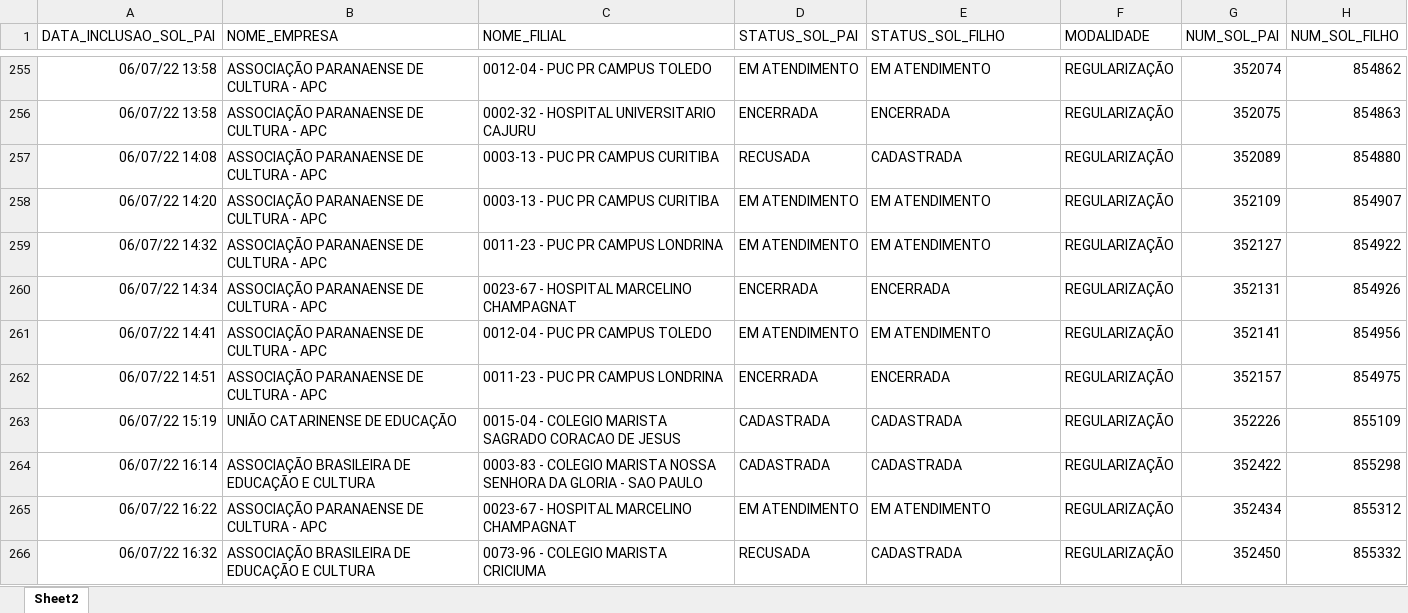
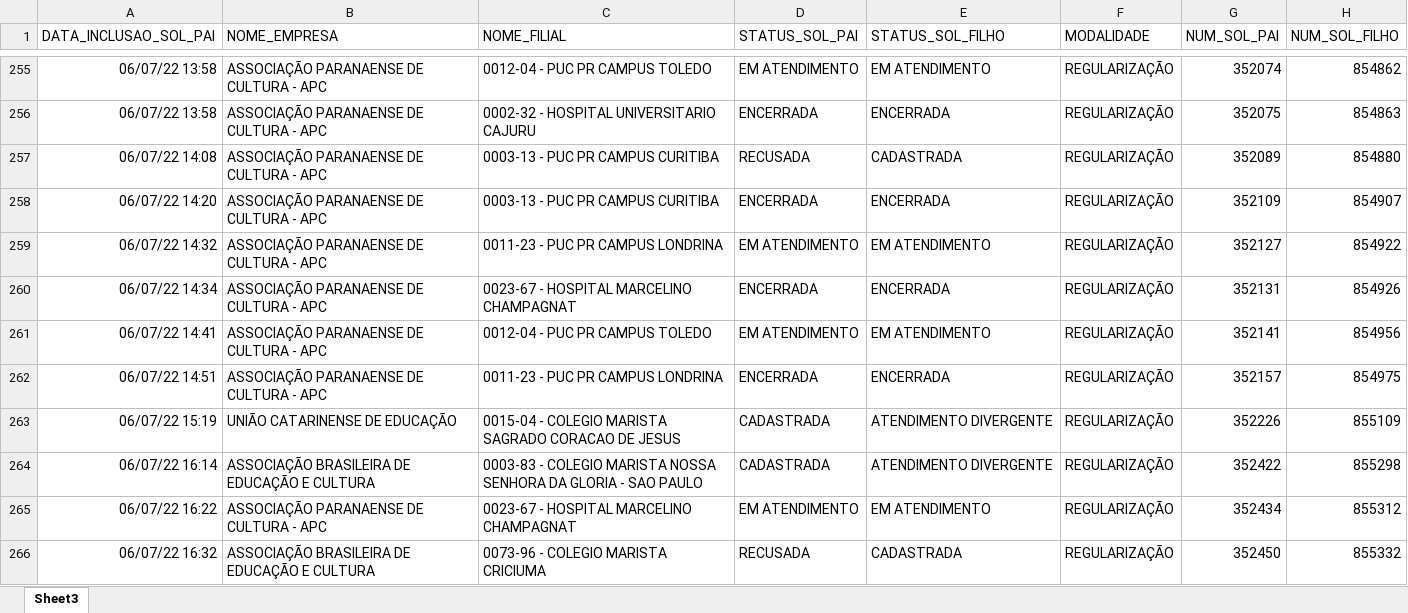
Before and after one commit to RoldanRamon/Acompanhamento-dos-Cen-rios, an Excel workbook: 2- base/solicitacoes_dentro_do_benner.xlsx, sheet Sheet3, drawn as a sheet; only a part is shown, gaps mark what is left out; values as stored, in another font and other column widths than the file's, no borders; the diff covers the shown part only; the diff names each change by its address in the sheet, - before the commit and + after, or states it on an @@ line.

```diff
--- a/2- base/solicitacoes_dentro_do_benner.xlsx (sheet Sheet3)
+++ b/2- base/solicitacoes_dentro_do_benner.xlsx (sheet Sheet3)
-sheet tab: Sheet2
+sheet tab: Sheet3
-D258 (STATUS_SOL_PAI): EM ATENDIMENTO
+D258 (STATUS_SOL_PAI): ENCERRADA
-E258 (STATUS_SOL_FILHO): EM ATENDIMENTO
+E258 (STATUS_SOL_FILHO): ENCERRADA
-E263:E264 (STATUS_SOL_FILHO): CADASTRADA
+E263:E264 (STATUS_SOL_FILHO): ATENDIMENTO DIVERGENTE
```
Also changed, not shown: 101 edited cells elsewhere in this sheet, 2- base/base_consolidada.xlsx, 2- base/ocs_dentro_do_benner.xlsx, 2 other files.
